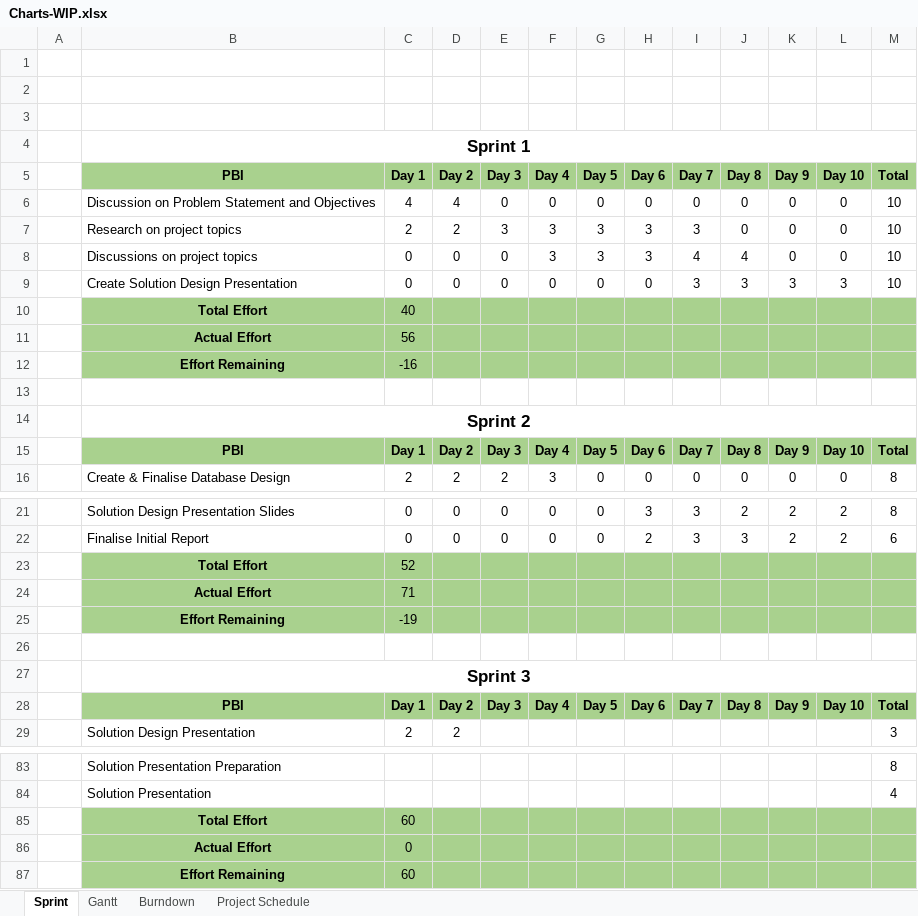
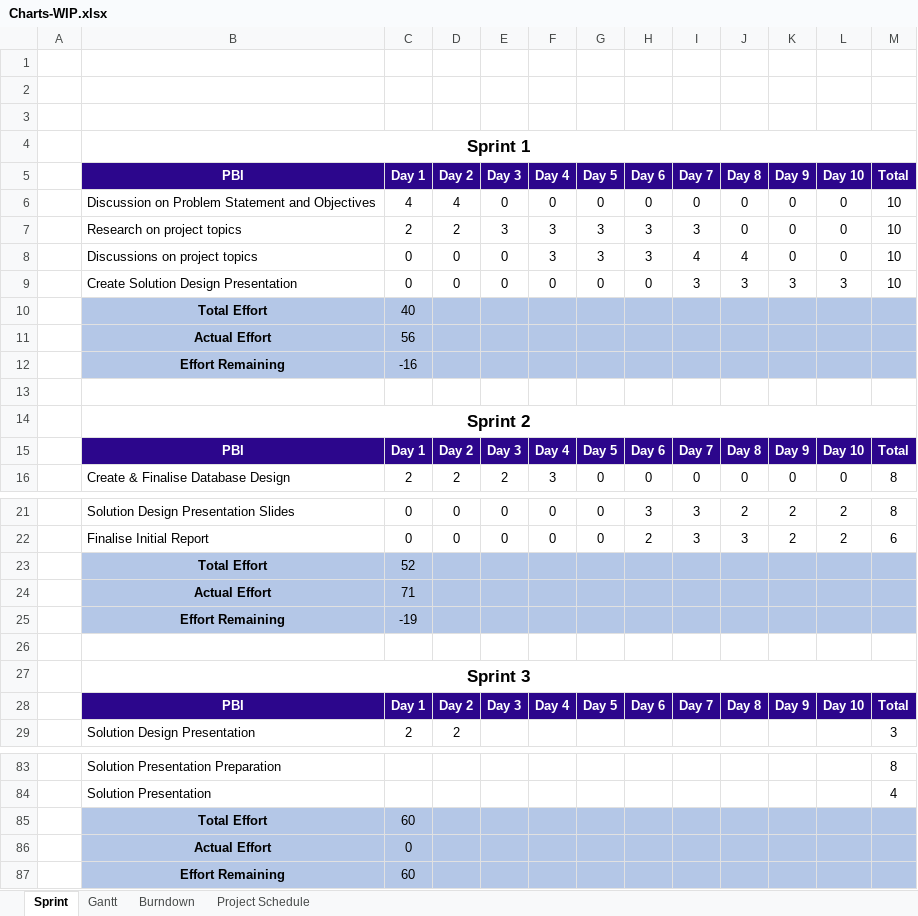
Before and after one commit to weirdyang/sgsew-project-tracker, an Excel workbook: documentation/Charts/Charts-WIP.xlsx, sheet Sprint, drawn as a sheet; only a part is shown, gaps mark what is left out; values as stored, in another font and other column widths than the file's, no borders; the diff covers the shown part only; the diff names each change by its address in the sheet, - before the commit and + after, or states it on an @@ line.

```diff
--- a/documentation/Charts/Charts-WIP.xlsx (sheet Sprint)
+++ b/documentation/Charts/Charts-WIP.xlsx (sheet Sprint)
@@ B5:M5 fill: #A9D18E → #2C068C, text colour: black → #FFFFFF @@
-B10:M12 fill: #A9D18E
+B10:M12 fill: #B4C7E7
@@ B15:M15 fill: #A9D18E → #2C068C, text colour: black → #FFFFFF @@
-B23:M25 fill: #A9D18E
+B23:M25 fill: #B4C7E7
@@ B28:M28 fill: #A9D18E → #2C068C, text colour: black → #FFFFFF @@
-B85:M87 fill: #A9D18E
+B85:M87 fill: #B4C7E7
```
Also changed, not shown: cell formats elsewhere in this sheet, sheet Gantt, hidden cells.
